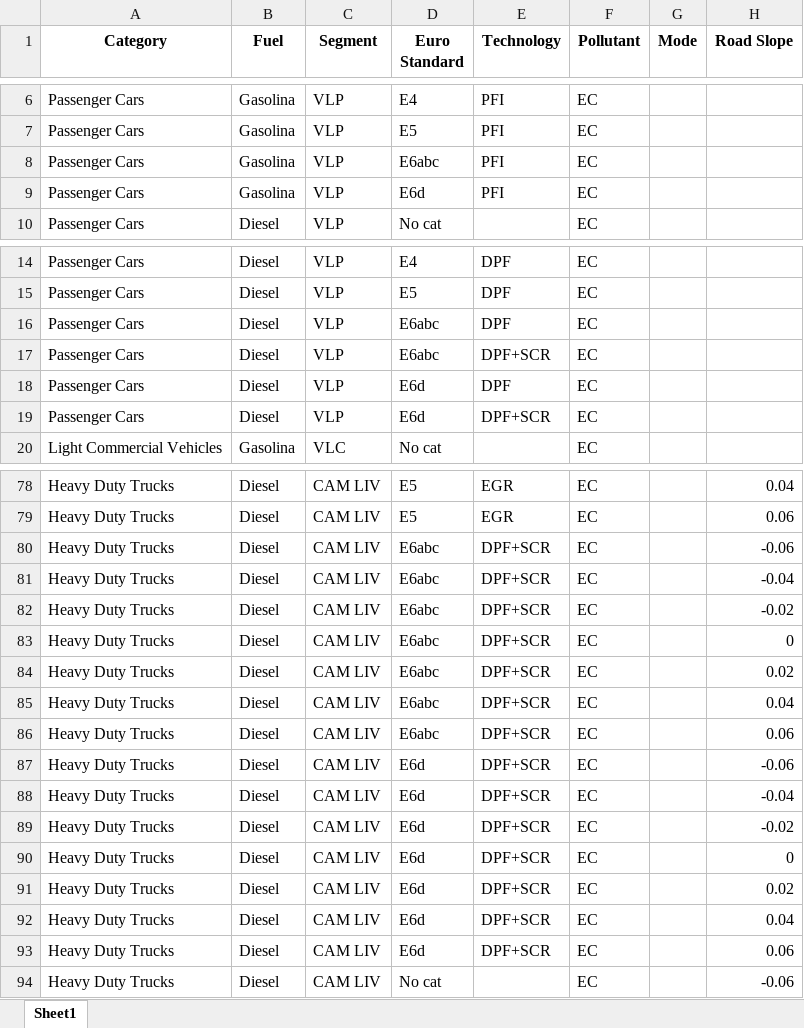
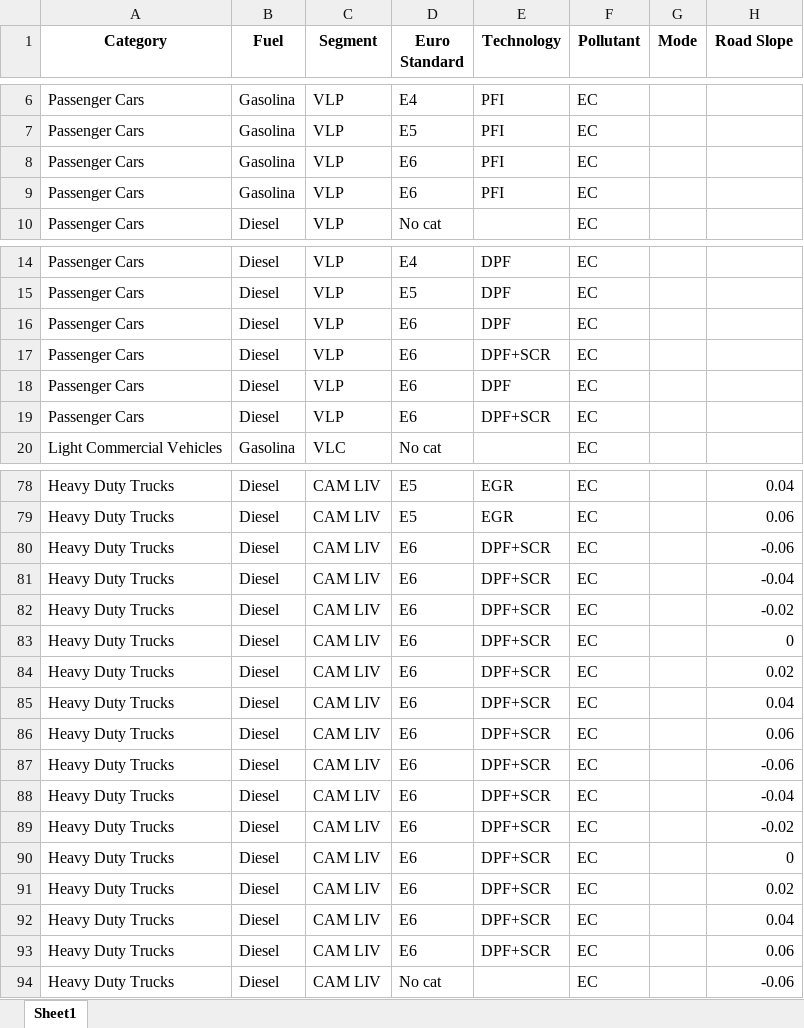
Before and after one commit to Ignvz/copert_5, an Excel workbook: CO2_reducido.xlsx, sheet Sheet1, drawn as a sheet; only a part is shown, gaps mark what is left out; values as stored, in another font and other column widths than the file's, no borders; the diff covers the shown part only; the diff names each change by its address in the sheet, - before the commit and + after, or states it on an @@ line.

```diff
--- a/CO2_reducido.xlsx (sheet Sheet1)
+++ b/CO2_reducido.xlsx (sheet Sheet1)
-D8 (Euro Standard): E6abc
+D8 (Euro Standard): E6
-D9 (Euro Standard): E6d
+D9 (Euro Standard): E6
-D16:D17 (Euro Standard): E6abc
+D16:D17 (Euro Standard): E6
-D18:D19 (Euro Standard): E6d
+D18:D19 (Euro Standard): E6
-D80:D86 (Euro Standard): E6abc
+D80:D86 (Euro Standard): E6
-D87:D93 (Euro Standard): E6d
+D87:D93 (Euro Standard): E6
```
Also changed, not shown: 230 edited cells elsewhere in this sheet, CH4_reducido.xlsx, CO_reducido.xlsx, 13 other files.
